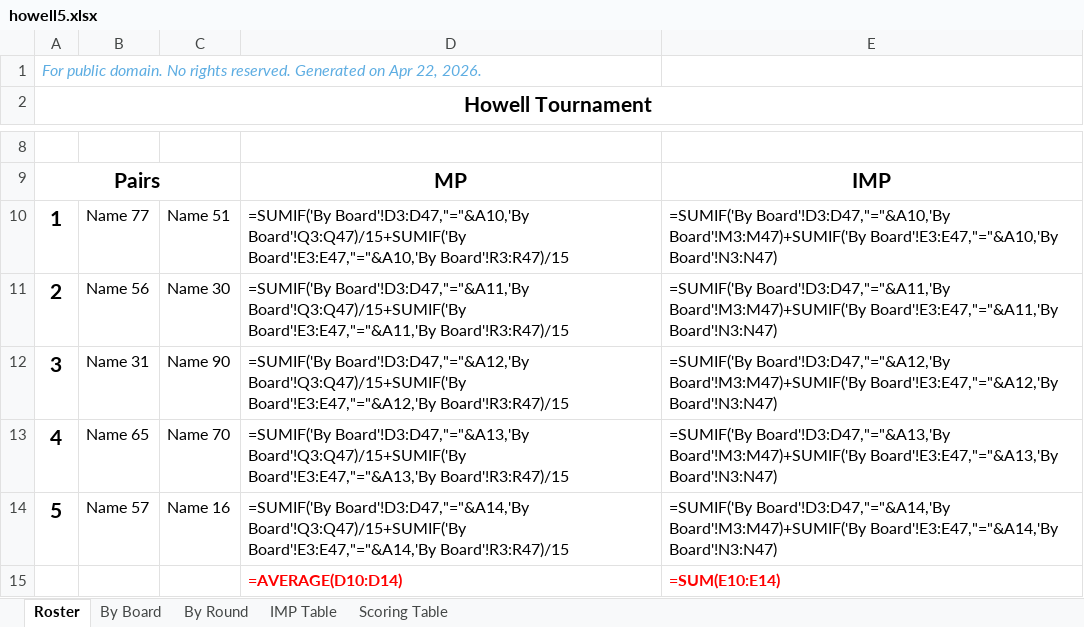
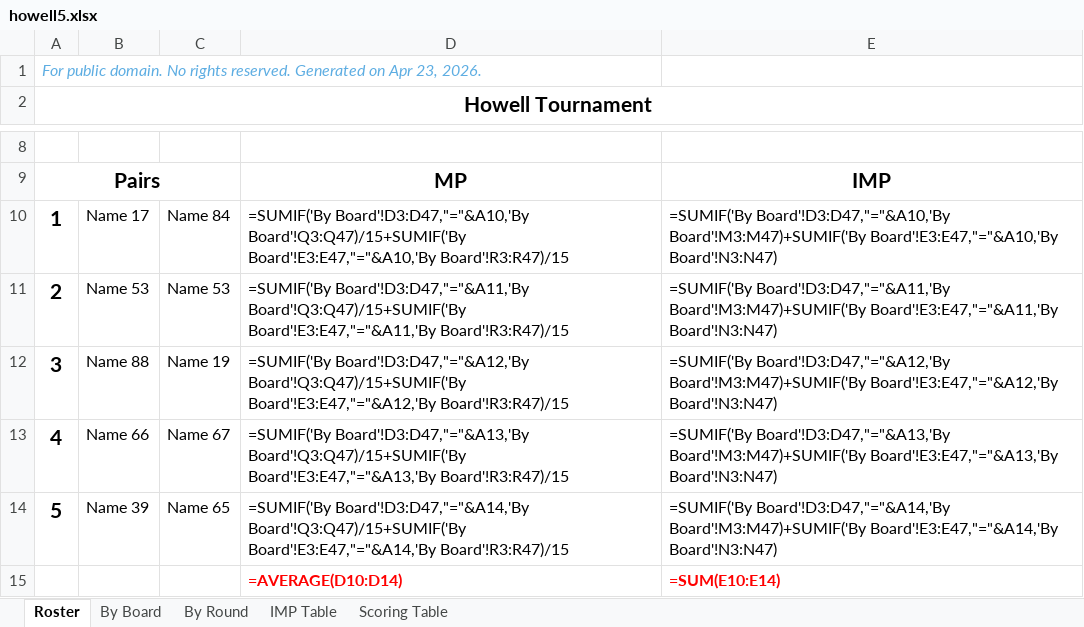
Before and after one commit to sywhub/howellcards, an Excel workbook: howell5.xlsx, sheet Roster, drawn as a sheet; only a part is shown, gaps mark what is left out; values as stored, in another font and other column widths than the file's, no borders; formulas without a stored value are shown as written; the diff names each change by its address in the sheet, - before the commit and + after, or states it on an @@ line.

```diff
--- a/howell5.xlsx (sheet Roster)
+++ b/howell5.xlsx (sheet Roster)
-A1: …on Apr 22, 2026.
+A1: …on Apr 23, 2026.
-B10: Name 77
+B10: Name 17
-C10: Name 51
+C10: Name 84
-B11: Name 56
+B11: Name 53
-C11: Name 30
+C11: Name 53
-B12: Name 31
+B12: Name 88
-C12: Name 90
+C12: Name 19
-B13: Name 65
+B13: Name 66
-C13: Name 70
+C13: Name 67
-B14: Name 57
+B14: Name 39
-C14: Name 16
+C14: Name 65
```
Also changed, not shown: sheet By Board, howell7.xlsx, mitchell10x3.xlsx, 15 other files.
